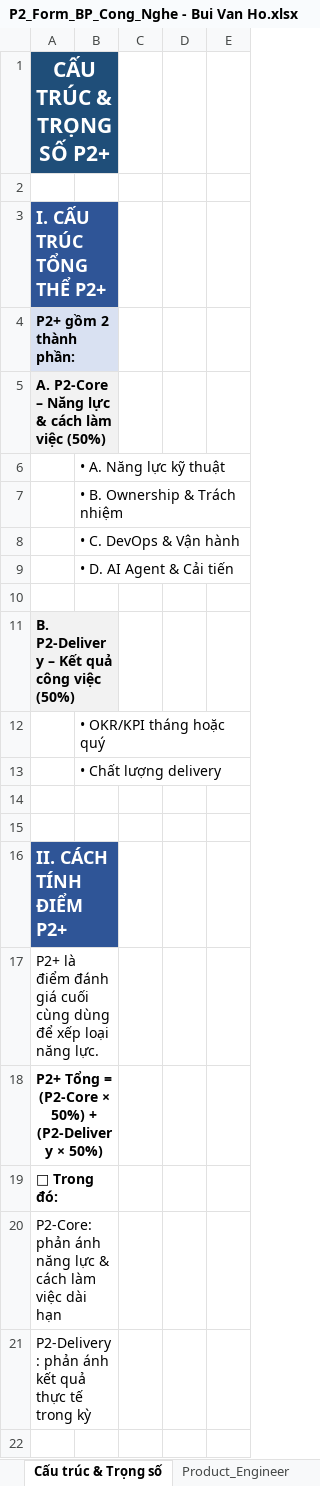
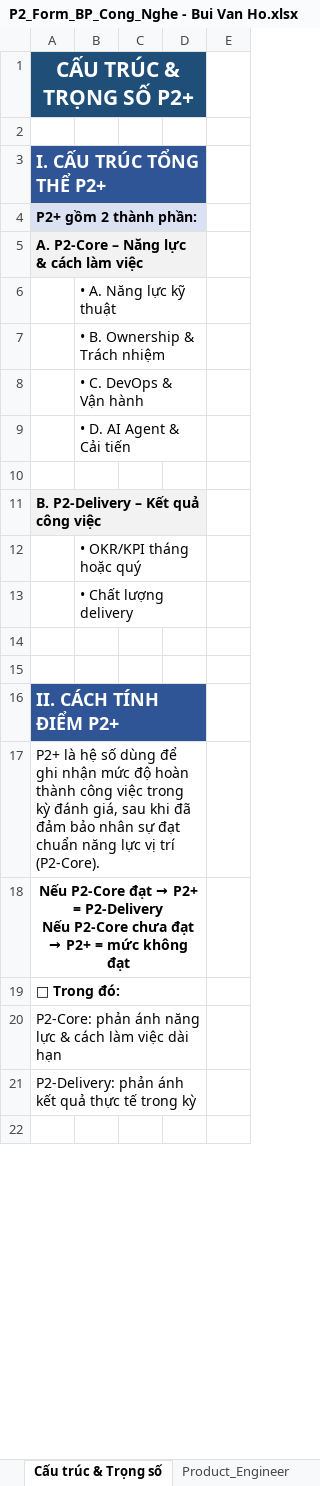
Before and after one commit to achoo254/project-management, an Excel workbook: members/P2_Form_BP_Cong_Nghe - Bui Van Ho.xlsx, sheet Cấu trúc & Trọng số, drawn as a sheet; only a part is shown; values as stored, in another font and other column widths than the file's, no borders; removed rows and columns are numbered as before the commit, all else as after; ↵ is a line break in a cell; the diff covers the shown part only; the diff names each change by its address in the sheet, - before the commit and + after, or states it on an @@ line.

Commit message:
Update P2_Form_BP_Cong_Nghe - Bui Van Ho.xlsx with new data and adjustments to align with recent scoring and delivery calculations.

```diff
--- a/members/P2_Form_BP_Cong_Nghe - Bui Van Ho.xlsx (sheet Cấu trúc & Trọng số)
+++ b/members/P2_Form_BP_Cong_Nghe - Bui Van Ho.xlsx (sheet Cấu trúc & Trọng số)
-A1:B1 merged
+A1:D1 merged
-A3:B3 merged
+A3:D3 merged
-A4:B4 merged
+A4:D4 merged
-A5: A. P2-Core – Năng lực & cách làm việc (50%)
+A5: A. P2-Core – Năng lực & cách làm việc
-A5:B5 merged
+A5:D5 merged
+B6:D6 merged
+B7:D7 merged
+B8:D8 merged
+B9:D9 merged
-A11: B. P2-Delivery – Kết quả công việc (50%)
+A11: B. P2-Delivery – Kết quả công việc
-A11:B11 merged
+A11:D11 merged
+B12:D12 merged
+B13:D13 merged
-A16:B16 merged
+A16:D16 merged
-A17: P2+ là điểm đánh giá cuối cùng dùng để xếp loại năng lực.
+A17: P2+ là hệ số dùng để ghi nhận mức độ hoàn thành công việc trong kỳ đánh giá, sau khi đã đảm bảo nhân sự đạt chuẩn năng lực vị trí (P2-Core).
-A17:B17 merged
+A17:D17 merged
@@ A18: P2+ Tổng = (P2-Core × 50%) + (P2-Delivery × 50%) → Nếu P2-Core đạt → P2+ = P2-Delivery ↵ Nếu P2-Core chưa đạt → P2+ = mức không đạt @@
-A18:B18 merged
+A18:D18 merged
-A19:B19 merged
+A19:D19 merged
-A20:B20 merged
+A20:D20 merged
-A21:B21 merged
+A21:D21 merged
```
Also changed, not shown: 15 added rows, 1 edited cell and merged cells elsewhere in this sheet, sheet MÔ TẢ - PHỤ LỤC, sheet Product_Engineer, hidden cells.
